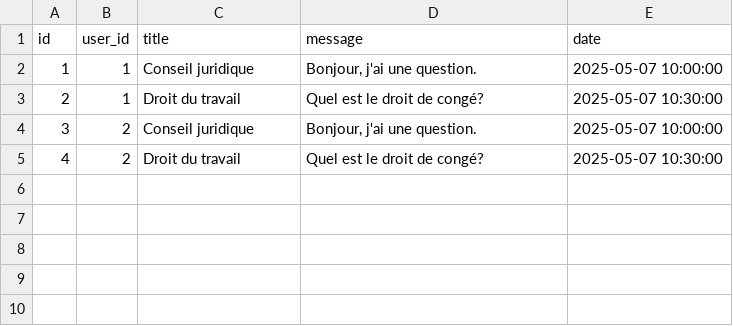
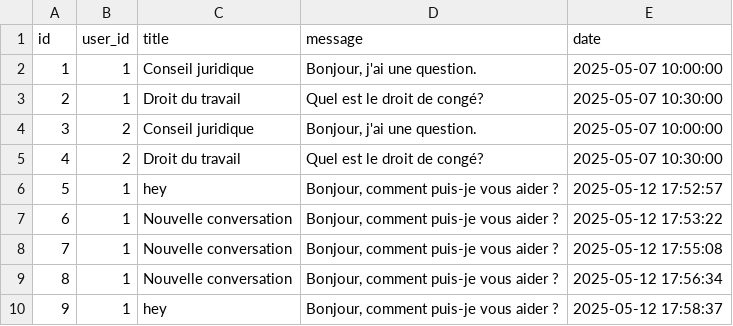
Before and after one commit to Clem-Acoss/TheLawyer, a CSV file: backend/db/conversations.csv, drawn as a sheet; the diff names each change by its address in the sheet, - before the commit and + after, or states it on an @@ line.

```diff
--- a/backend/db/conversations.csv
+++ b/backend/db/conversations.csv
+row 6: 5 | 1 | hey | Bonjour, comment puis-je vous aider ? | 2025-05-12 17:52:57
+row 7: 6 | 1 | Nouvelle conversation | Bonjour, comment puis-je vous aider ? | 2025-05-12 17:53:22
+row 8: 7 | 1 | Nouvelle conversation | Bonjour, comment puis-je vous aider ? | 2025-05-12 17:55:08
+row 9: 8 | 1 | Nouvelle conversation | Bonjour, comment puis-je vous aider ? | 2025-05-12 17:56:34
+row 10: 9 | 1 | hey | Bonjour, comment puis-je vous aider ? | 2025-05-12 17:58:37
```
Also changed, not shown: 9 other files.
